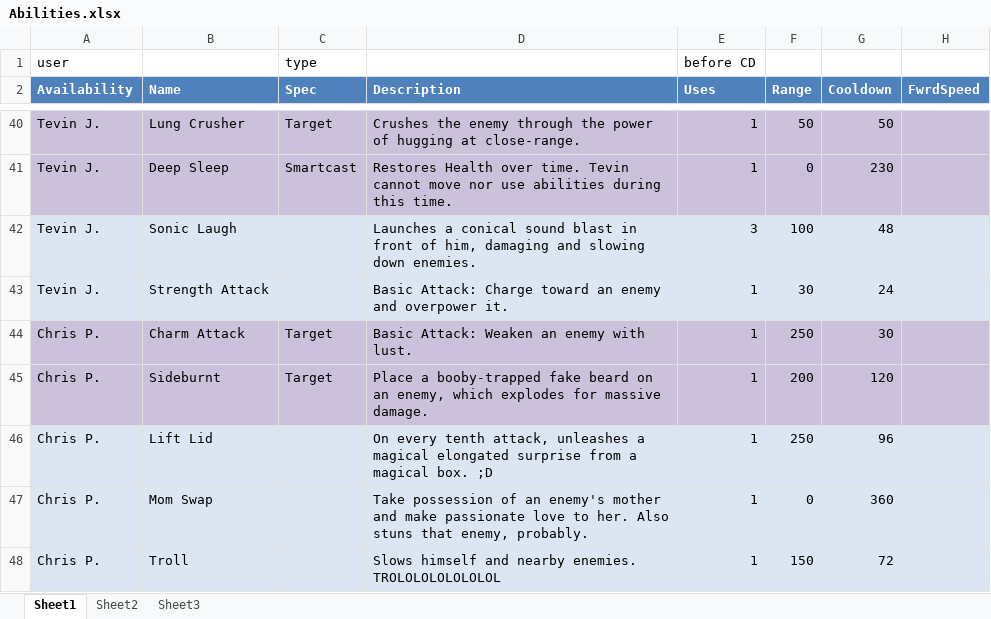
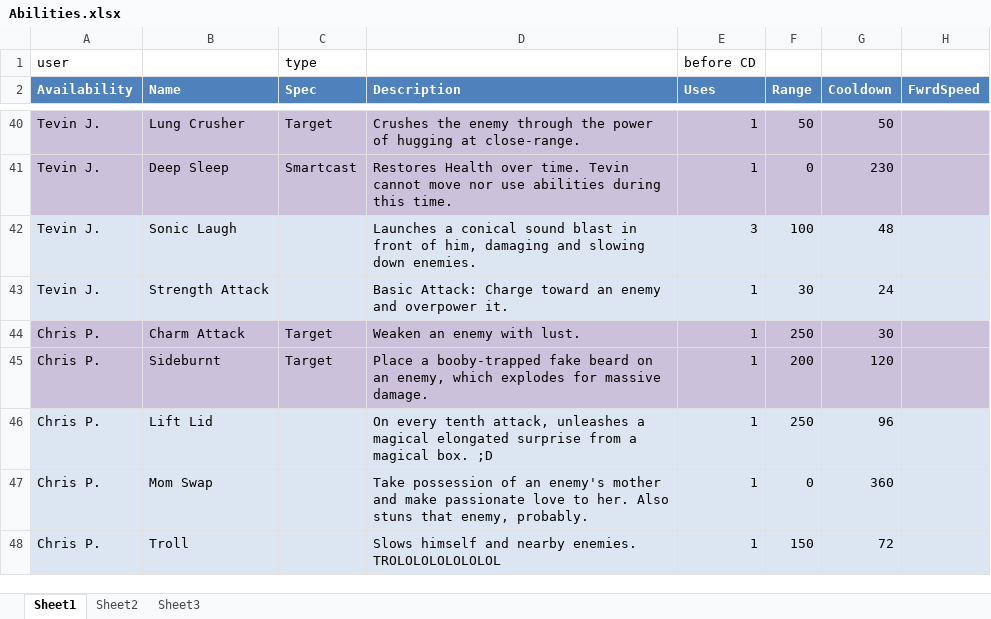
Before and after one commit to CharlesYeh/perkinitesv2, an Excel workbook: _xml/Abilities.xlsx, sheet Sheet1, drawn as a sheet; only a part is shown, gaps mark what is left out; values as stored, in another font and other column widths than the file's, no borders; table styles not drawn; the diff names each change by its address in the sheet, - before the commit and + after, or states it on an @@ line.

```diff
--- a/_xml/Abilities.xlsx (sheet Sheet1)
+++ b/_xml/Abilities.xlsx (sheet Sheet1)
-D44 (Description): Basic Attack: Weaken an enemy with lust.
+D44 (Description): Weaken an enemy with lust.
```
Also changed, not shown: 7 other files.
